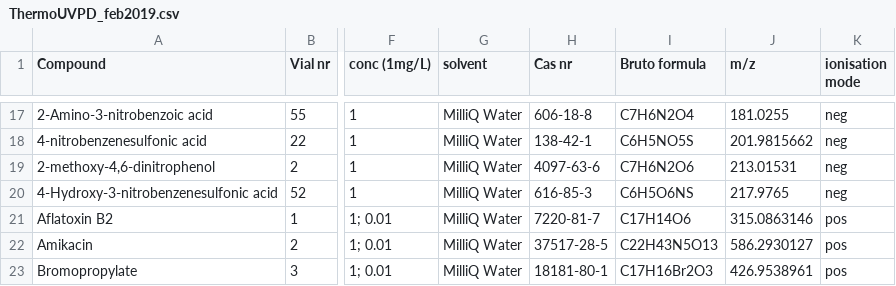
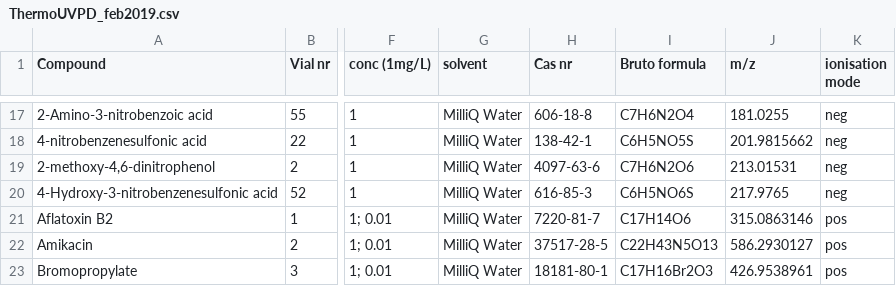
Before and after one commit to cpanse/uvpd, a CSV file: inst/extdata/ThermoUVPD_feb2019.csv, drawn as a sheet; only a part is shown, gaps mark what is left out; the diff names each change by its address in the sheet, - before the commit and + after, or states it on an @@ line.

```diff
--- a/inst/extdata/ThermoUVPD_feb2019.csv
+++ b/inst/extdata/ThermoUVPD_feb2019.csv
-I20 (Bruto formula): C6H5O6NS
+I20 (Bruto formula): C6H5NO6S
```
Also changed, not shown: 4 other files.
